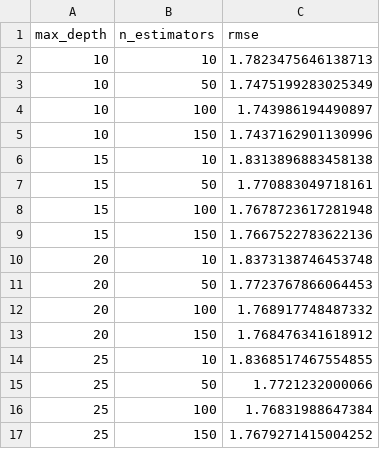
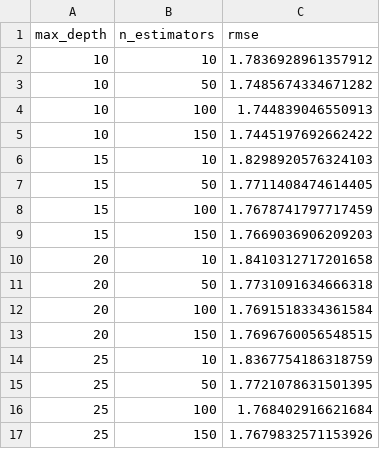
Before and after one commit to imend35/ML_Zoomcamp, a CSV file: Homework/Homework6/question4_results.csv, drawn as a sheet.

Commit message:
docs(hw6): update random forest results using sklearn 1.6.1

```diff
--- a/Homework/Homework6/question4_results.csv
+++ b/Homework/Homework6/question4_results.csv
@@ -1,17 +1,17 @@
 max_depth,n_estimators,rmse
-10,10,1.7823475646138713
-10,50,1.7475199283025349
-10,100,1.743986194490897
-10,150,1.7437162901130996
-15,10,1.8313896883458138
-15,50,1.770883049718161
-15,100,1.7678723617281948
-15,150,1.7667522783622136
-20,10,1.8373138746453748
-20,50,1.7723767866064453
-20,100,1.768917748487332
-20,150,1.768476341618912
-25,10,1.8368517467554855
-25,50,1.7721232000066
-25,100,1.76831988647384
-25,150,1.7679271415004252
+10,10,1.7836928961357912
+10,50,1.7485674334671282
+10,100,1.744839046550913
+10,150,1.7445197692662422
+15,10,1.8298920576324103
+15,50,1.7711408474614405
+15,100,1.7678741797717459
+15,150,1.7669036906209203
+20,10,1.8410312717201658
+20,50,1.7731091634666318
+20,100,1.7691518334361584
+20,150,1.7696760056548515
+25,10,1.8367754186318759
+25,50,1.7721078631501395
+25,100,1.768402916621684
+25,150,1.7679832571153926
```
Also changed, not shown: Homework/Homework6/question5_feature_importance.csv, 3 other files.
